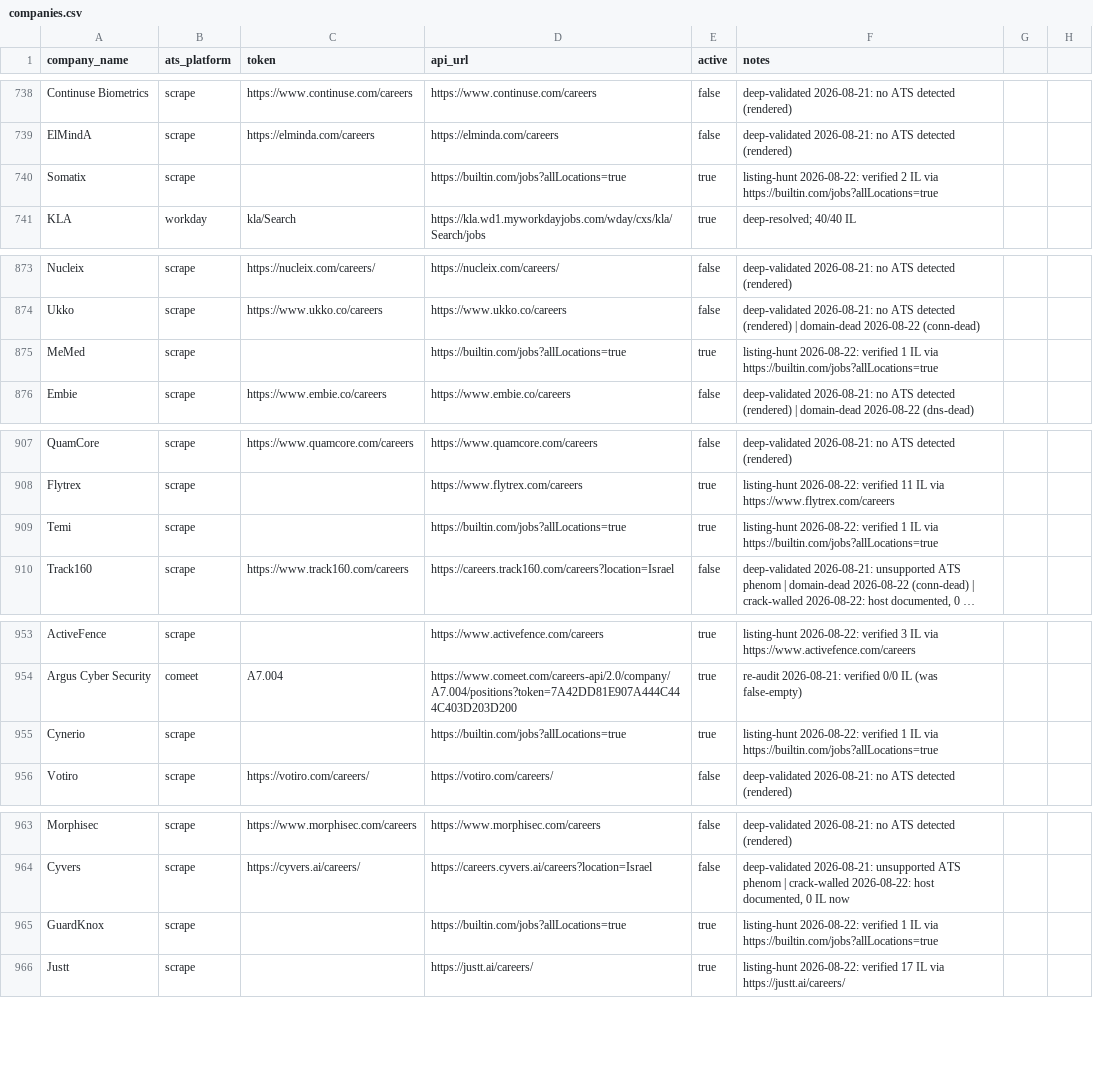
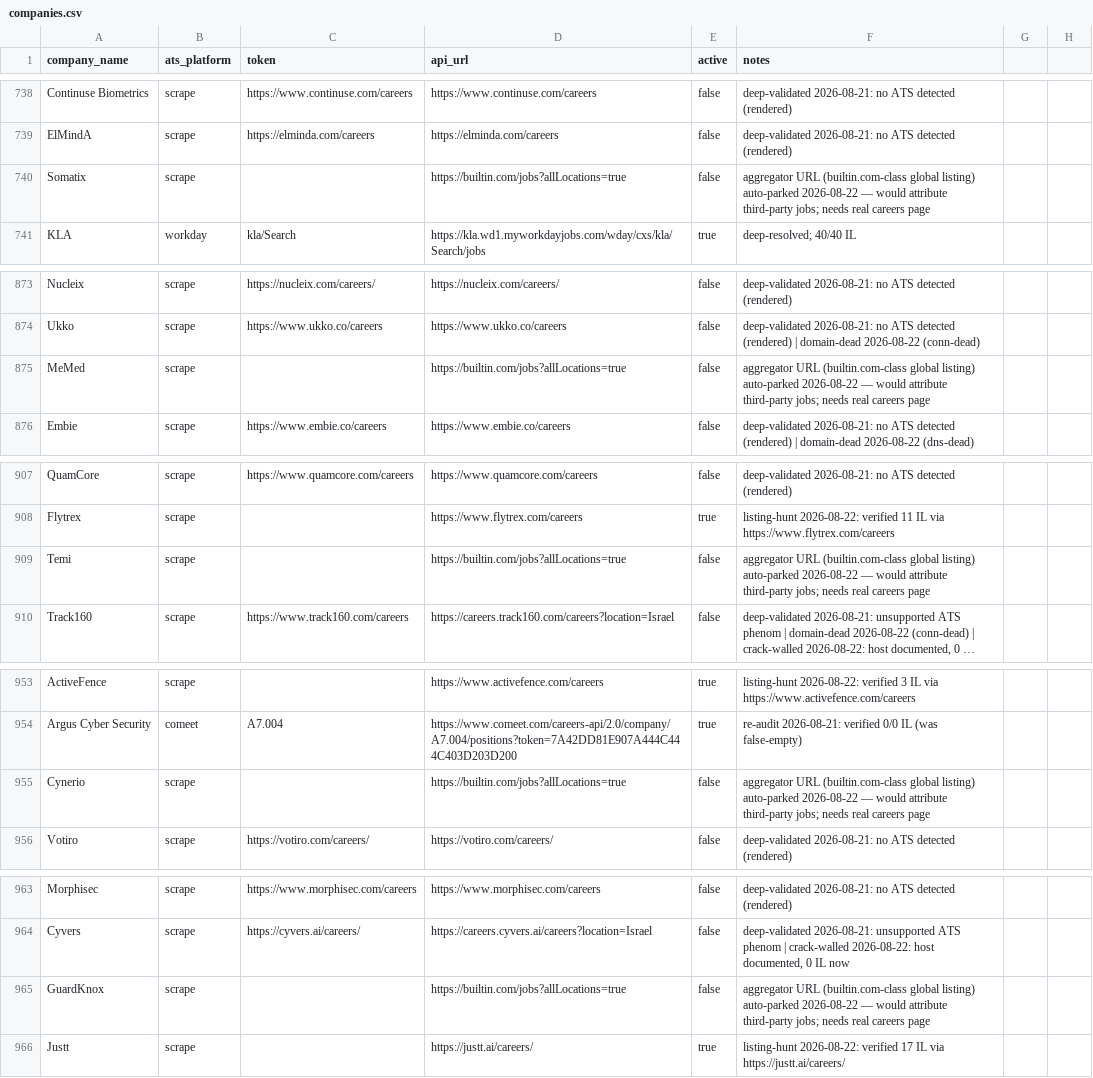
Before and after one commit to AnalystJobsIL/pipeline, a CSV file: companies.csv, drawn as a sheet; only a part is shown, gaps mark what is left out; long unchanged cells end in …; the diff covers the shown part only; the diff names each change by its address in the sheet, - before the commit and + after, or states it on an @@ line.

Commit message:
Wave-6 fixes: shared aggregator blocklist (builtin.com et al) used by ALL layers — 13 active rows were on the same global listing; domain-dead now self-clears on revival; crack_walled+scan_dead_domains scheduled (their staleness escapes were dead code); doc: six re-check pools, writer compliance detail

```diff
--- a/companies.csv
+++ b/companies.csv
-E740 (active): true
+E740 (active): false
-F740 (notes): listing-hunt 2026-08-22: verified 2 IL via https://builtin.com/jobs?allLocations=true
+F740 (notes): aggregator URL (builtin.com-class global listing) auto-parked 2026-08-22 — would attribute third-party jobs; needs real careers page
-E875 (active): true
+E875 (active): false
-F875 (notes): listing-hunt 2026-08-22: verified 1 IL via https://builtin.com/jobs?allLocations=true
+F875 (notes): aggregator URL (builtin.com-class global listing) auto-parked 2026-08-22 — would attribute third-party jobs; needs real careers page
-E909 (active): true
+E909 (active): false
-F909 (notes): listing-hunt 2026-08-22: verified 1 IL via https://builtin.com/jobs?allLocations=true
+F909 (notes): aggregator URL (builtin.com-class global listing) auto-parked 2026-08-22 — would attribute third-party jobs; needs real careers page
-E955 (active): true
+E955 (active): false
-F955 (notes): listing-hunt 2026-08-22: verified 1 IL via https://builtin.com/jobs?allLocations=true
+F955 (notes): aggregator URL (builtin.com-class global listing) auto-parked 2026-08-22 — would attribute third-party jobs; needs real careers page
-E965 (active): true
+E965 (active): false
-F965 (notes): listing-hunt 2026-08-22: verified 1 IL via https://builtin.com/jobs?allLocations=true
+F965 (notes): aggregator URL (builtin.com-class global listing) auto-parked 2026-08-22 — would attribute third-party jobs; needs real careers page
```
Also changed, not shown: 16 edited cells elsewhere in this file, 8 other files.
